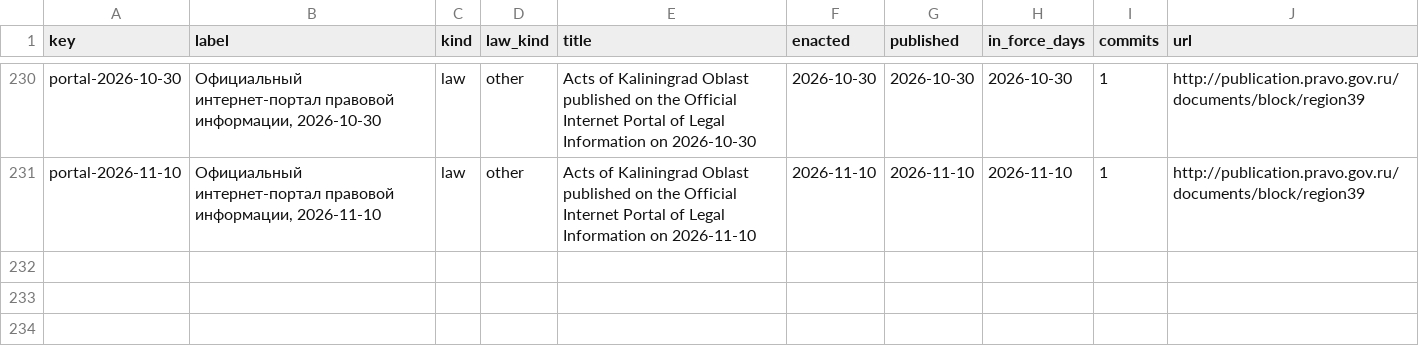
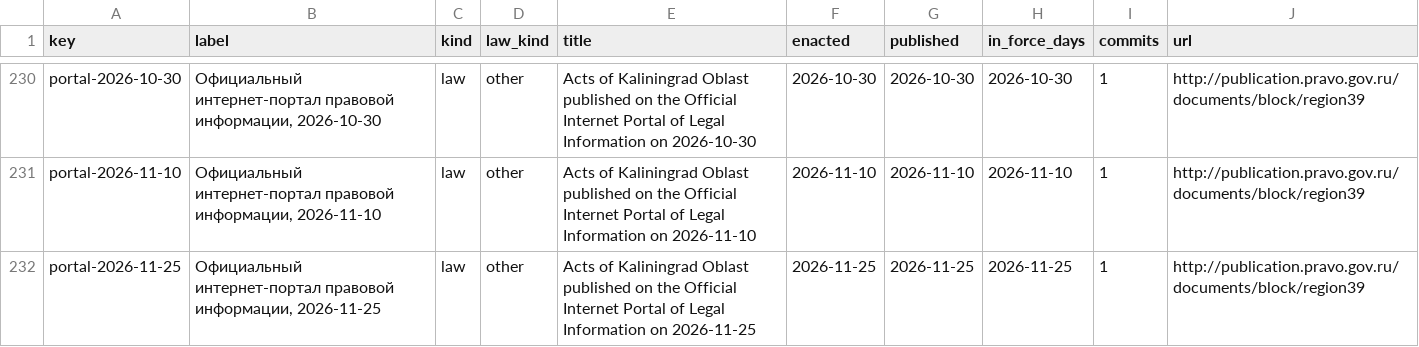
Before and after one commit to lexifina/russia-kaliningrad-law, a CSV file: data/laws.csv, drawn as a sheet; only a part is shown, gaps mark what is left out.

Commit message:
Documentation, tables, tools and REPRODUCE.md
Appended 1 commits to ee8c25e7a841; corpus sha256 5e86a2488bd2f94dc33083e7c21be08823f3da0876e008a6e61b4d13379bed33, data retrieved 2026-11-26.

Kind: documentation
Check: ru-pravo-kaliningrad-20261126T052722Z

```diff
--- a/data/laws.csv
+++ b/data/laws.csv
@@ -231 +231,2 @@ portal-2026-10-30,"Официальный интернет-портал прав
 portal-2026-11-10,"Официальный интернет-портал правовой информации, 2026-11-10",law,other,Acts of Kaliningrad Oblast published on the Official Internet Portal of Legal Information on 2026-11-10,2026-11-10,2026-11-10,2026-11-10,1,http://publication.pravo.gov.ru/documents/block/region39
+portal-2026-11-25,"Официальный интернет-портал правовой информации, 2026-11-25",law,other,Acts of Kaliningrad Oblast published on the Official Internet Portal of Legal Information on 2026-11-25,2026-11-25,2026-11-25,2026-11-25,1,http://publication.pravo.gov.ru/documents/block/region39
```
Also changed, not shown: data/commits.csv, data/provisions.tsv, 6 other files.
